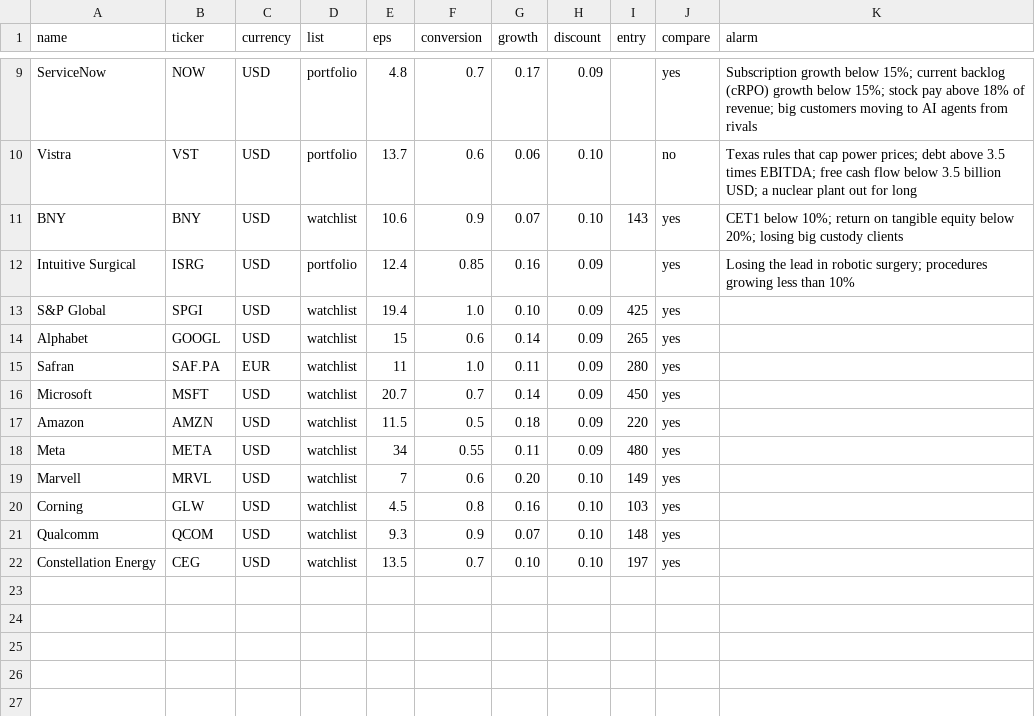
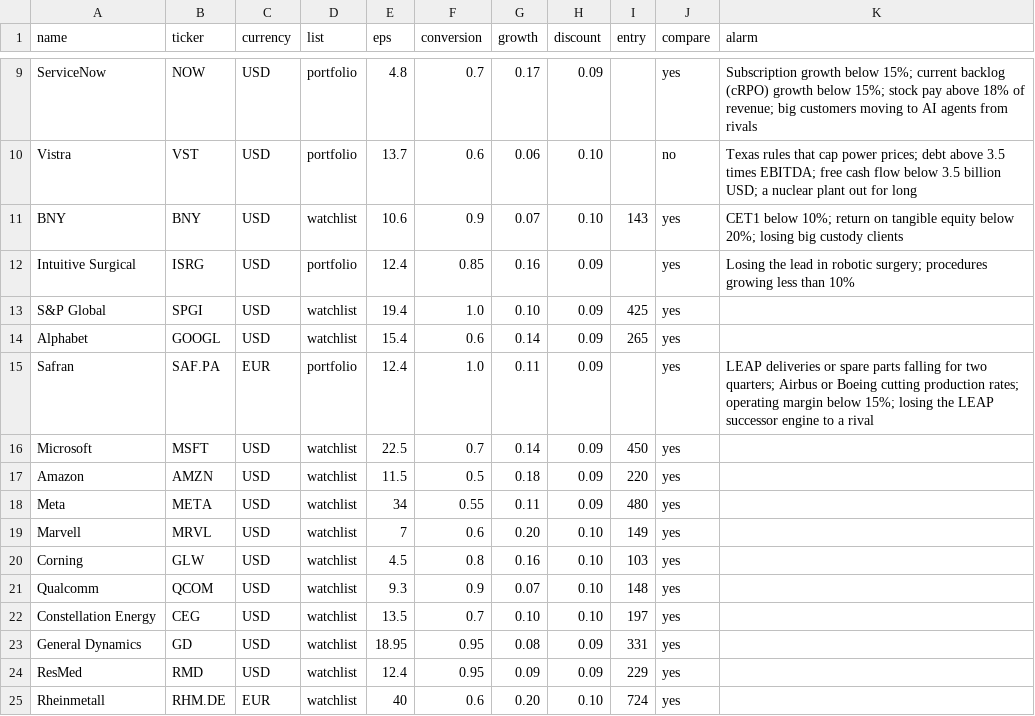
Before and after one commit to josepaulonunes/investment-lab, a CSV file: data/portfolio/fair_inputs.csv, drawn as a sheet; only a part is shown, gaps mark what is left out.

```diff
--- a/data/portfolio/fair_inputs.csv
+++ b/data/portfolio/fair_inputs.csv
@@ -13,5 +13,5 @@ Intuitive Surgical,ISRG,USD,portfolio,12.4,0.85,0.16,0.09,,yes,Losing the lead i
 S&P Global,SPGI,USD,watchlist,19.4,1.0,0.10,0.09,425,yes,
-Alphabet,GOOGL,USD,watchlist,15,0.6,0.14,0.09,265,yes,
-Safran,SAF.PA,EUR,watchlist,11,1.0,0.11,0.09,280,yes,
-Microsoft,MSFT,USD,watchlist,20.7,0.7,0.14,0.09,450,yes,
+Alphabet,GOOGL,USD,watchlist,15.4,0.6,0.14,0.09,265,yes,
+Safran,SAF.PA,EUR,portfolio,12.4,1.0,0.11,0.09,,yes,LEAP deliveries or spare parts falling for two quarters; Airbus or Boeing cutting production rates; operating margin below 15%; losing the LEAP successor engine to a rival
+Microsoft,MSFT,USD,watchlist,22.5,0.7,0.14,0.09,450,yes,
 Amazon,AMZN,USD,watchlist,11.5,0.5,0.18,0.09,220,yes,
@@ -22 +22,4 @@ Qualcomm,QCOM,USD,watchlist,9.3,0.9,0.07,0.10,148,yes,
 Constellation Energy,CEG,USD,watchlist,13.5,0.7,0.10,0.10,197,yes,
+General Dynamics,GD,USD,watchlist,18.95,0.95,0.08,0.09,331,yes,
+ResMed,RMD,USD,watchlist,12.4,0.95,0.09,0.09,229,yes,
+Rheinmetall,RHM.DE,EUR,watchlist,40,0.6,0.20,0.10,724,yes,
```
Also changed, not shown: data/portfolio/products.csv, 5 other files.
